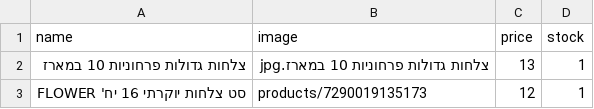
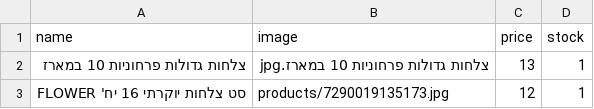
Before and after one commit to falulfa2711/upstock, a CSV file: stock_pesach.csv, drawn as a sheet.

Commit message:
Update stock_pesach.csv

```diff
--- a/stock_pesach.csv
+++ b/stock_pesach.csv
@@ -2,2 +2,2 @@ name,image,price,stock
 צלחות גדולות פרחוניות 10 במארז,צלחות גדולות פרחוניות 10 במארז.jpg,13,1
-סט צלחות יוקרתי 16 יח' FLOWER,products/7290019135173,12,1
+סט צלחות יוקרתי 16 יח' FLOWER,products/7290019135173.jpg,12,1
```
